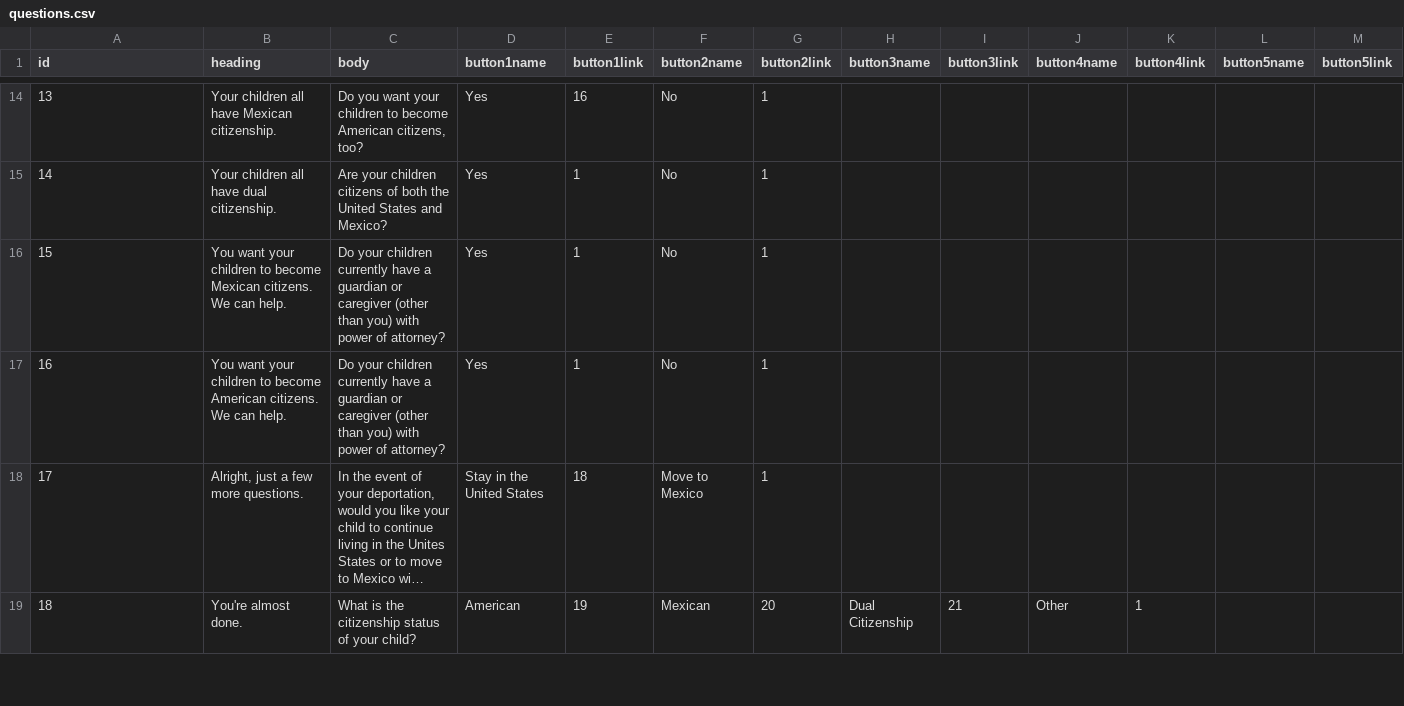
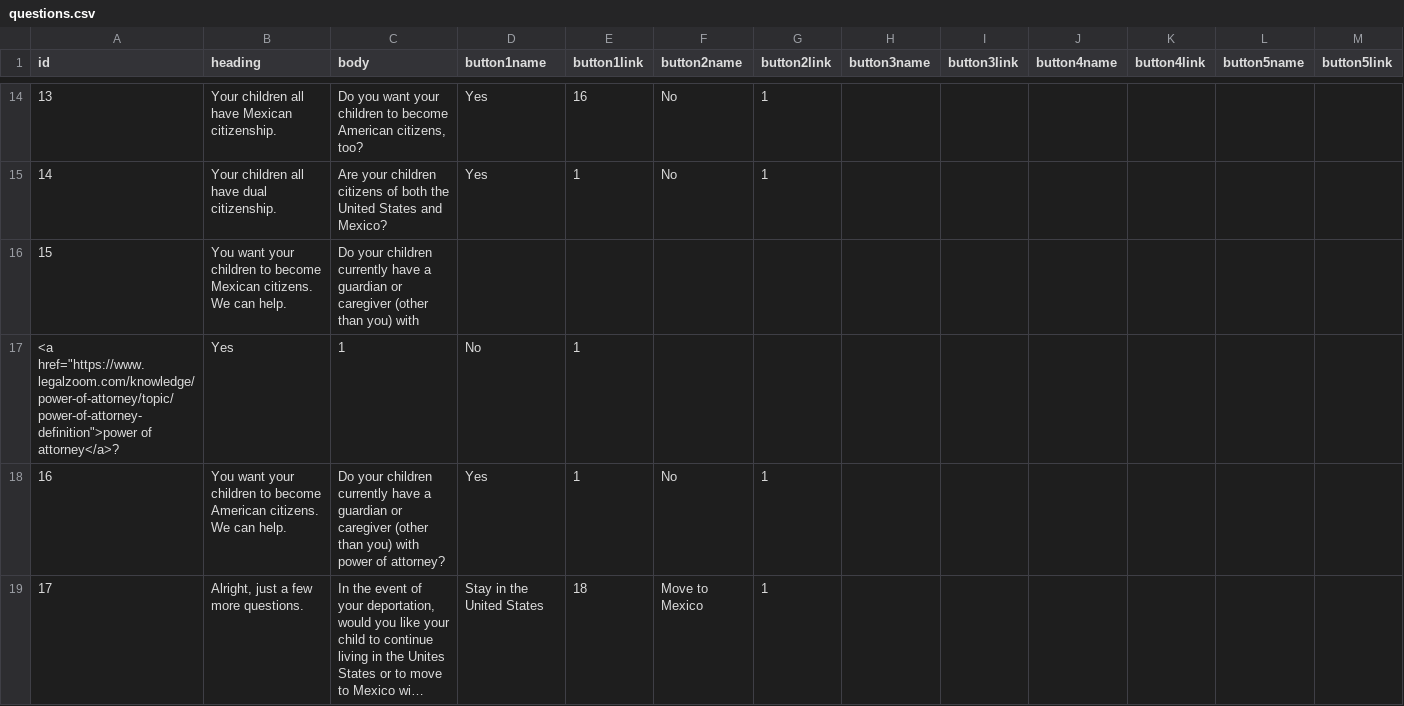
Before and after one commit to JFON-App/JFON-App.github.io, a CSV file: questions.csv, drawn as a sheet; only a part is shown, gaps mark what is left out; the shorter side is filled out with more unchanged rows; long unchanged cells end in …; removed rows and columns are numbered as before the commit, all else as after; rows hold the shown columns only; the diff names each change by its address in the sheet, - before the commit and + after, or states it on an @@ line.

Commit message:
Update questions.csv

```diff
--- a/questions.csv
+++ b/questions.csv
-row 16: 15 | You want your children to become Mexican citizens. We can help. | Do your children currently have a guardian or caregiver (other than you) with power of attorney? | Yes | 1 | No | 1
+row 16: 15 | You want your children to become Mexican citizens. We can help. | Do your children currently have a guardian or caregiver (other than you) with
+row 17: <a href="https://www.legalzoom.com/knowledge/power-of-attorney/topic/power-of-attorney-definition">power of attorney</a>? | Yes | 1 | No | 1
```
